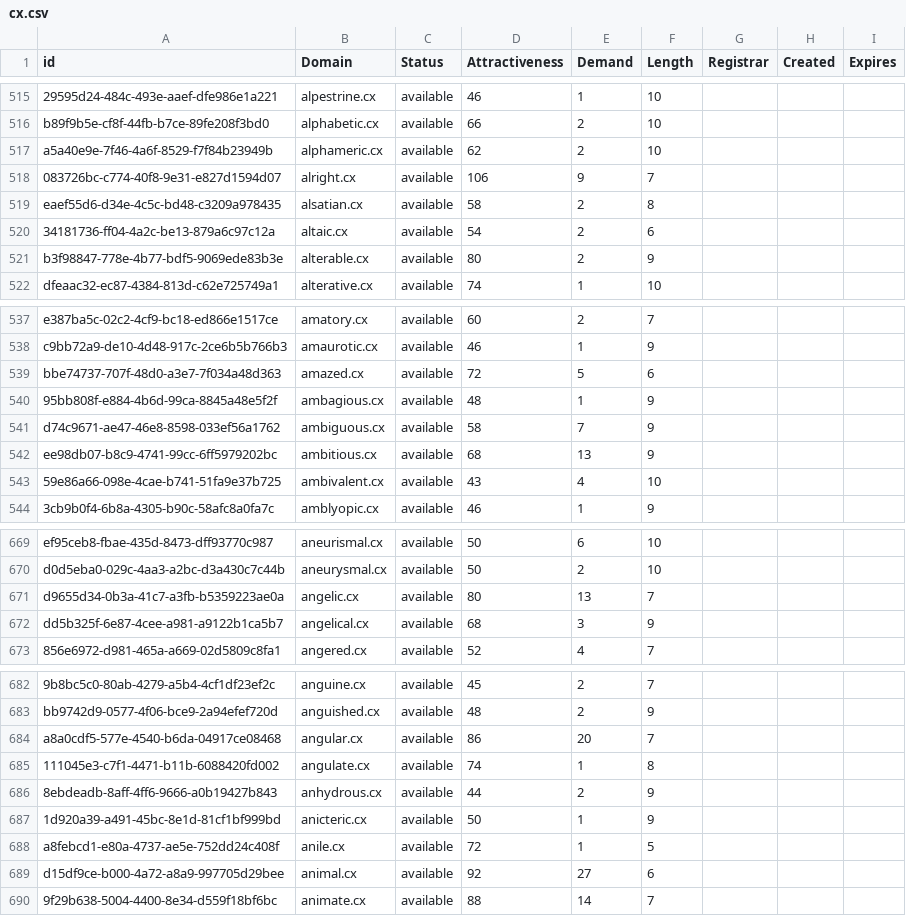
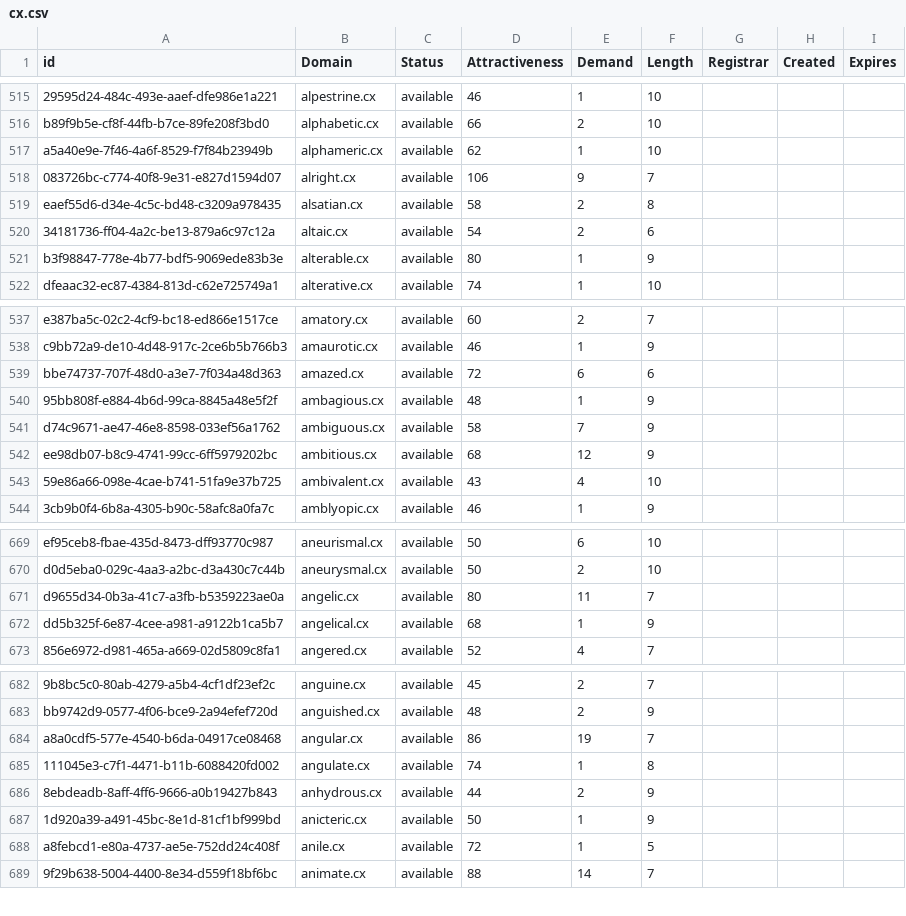
Before and after one commit to UniqueDomains/cx-oneword-domains, a CSV file: cx.csv, drawn as a sheet; only a part is shown, gaps mark what is left out; the diff covers the shown part only; the diff names each change by its address in the sheet, - before the commit and + after, or states it on an @@ line.

Commit message:
Domains update

```diff
--- a/cx.csv
+++ b/cx.csv
-E517 (Demand): 2
+E517 (Demand): 1
-E521 (Demand): 2
+E521 (Demand): 1
-E539 (Demand): 5
+E539 (Demand): 6
-E542 (Demand): 13
+E542 (Demand): 12
-E671 (Demand): 13
+E671 (Demand): 11
-E672 (Demand): 3
+E672 (Demand): 1
-E684 (Demand): 20
+E684 (Demand): 19
-row 689: d15df9ce-b000-4a72-a8a9-997705d29bee | animal.cx | available | 92 | 27 | 6
```
Also changed, not shown: 12 edited cells elsewhere in this file, 2 other files.
